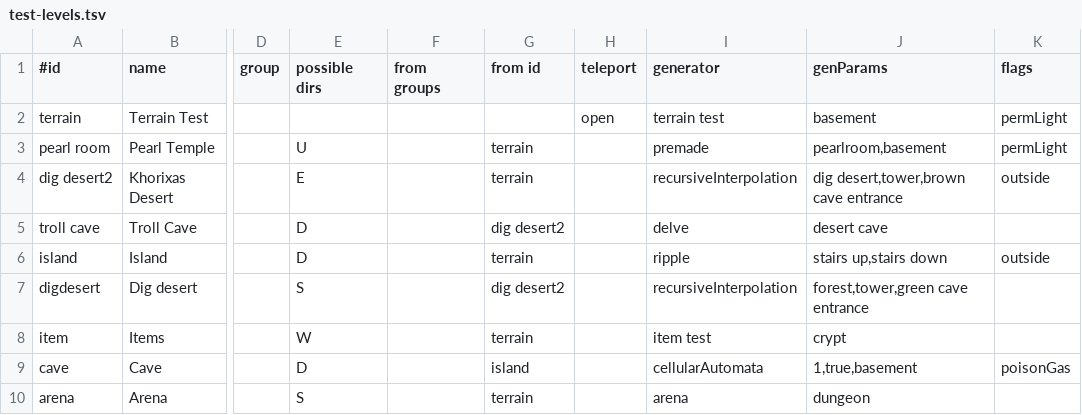
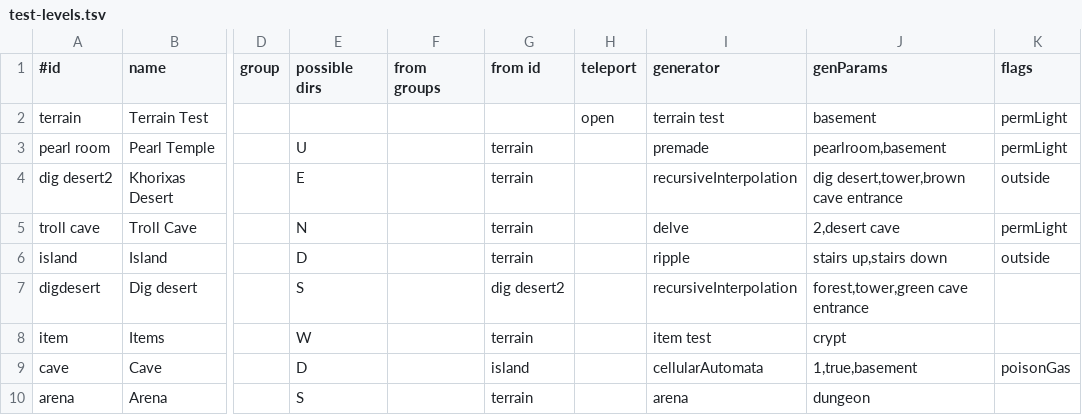
Before and after one commit to jonathanacross/pow, a TSV file: src/main/resources/data/test-levels.tsv, drawn as a sheet; only a part is shown, gaps mark what is left out; the diff names each change by its address in the sheet, - before the commit and + after, or states it on an @@ line.

```diff
--- a/src/main/resources/data/test-levels.tsv
+++ b/src/main/resources/data/test-levels.tsv
-E5 (possible dirs): D
+E5 (possible dirs): N
-G5 (from id): dig desert2
+G5 (from id): terrain
-J5 (genParams): desert cave
+J5 (genParams): 2,desert cave
-K5 (flags): (empty)
+K5 (flags): permLight
```
Also changed, not shown: src/main/resources/data/levels.tsv, 2 other files.
